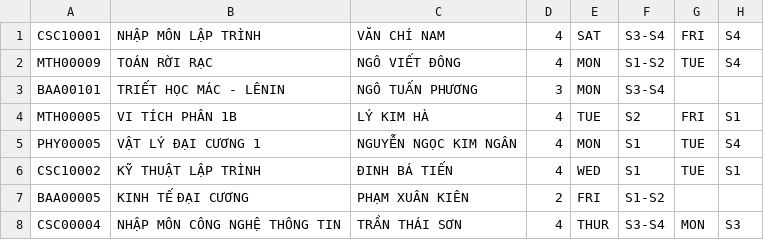
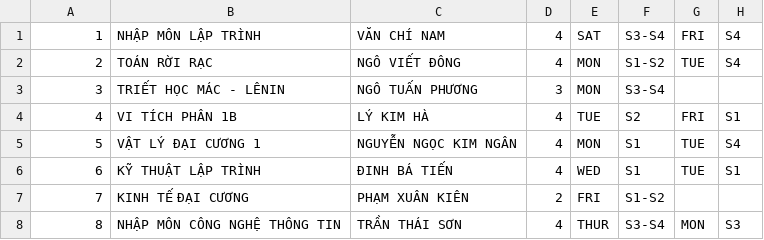
Before and after one commit to haquocanh28042002/ProjectSem2, a CSV file: RegisterCourses/Courses.csv, drawn as a sheet.

Commit message:
View Courses

```diff
--- a/RegisterCourses/Courses.csv
+++ b/RegisterCourses/Courses.csv
@@ -1,8 +1,8 @@
-CSC10001,NHẬP MÔN LẬP TRÌNH,VĂN CHÍ NAM,4,SAT,S3-S4,FRI,S4
-MTH00009,TOÁN RỜI RẠC,NGÔ VIẾT ĐÔNG,4,MON,S1-S2,TUE,S4
-BAA00101,TRIẾT HỌC MÁC - LÊNIN,NGÔ TUẤN PHƯƠNG,3,MON,S3-S4,,
-MTH00005,VI TÍCH PHÂN 1B,LÝ KIM HÀ,4,TUE,S2,FRI,S1
-PHY00005,VẬT LÝ ĐẠI CƯƠNG 1,NGUYỄN NGỌC KIM NGÂN,4,MON,S1,TUE,S4
-CSC10002,KỸ THUẬT LẬP TRÌNH,ĐINH BÁ TIẾN,4,WED,S1,TUE,S1
-BAA00005,KINH TẾ ĐẠI CƯƠNG,PHẠM XUÂN KIÊN,2,FRI,S1-S2,,
-CSC00004,NHẬP MÔN CÔNG NGHỆ THÔNG TIN,TRẦN THÁI SƠN,4,THUR,S3-S4,MON,S3
+1,NHẬP MÔN LẬP TRÌNH,VĂN CHÍ NAM,4,SAT,S3-S4,FRI,S4
+2,TOÁN RỜI RẠC,NGÔ VIẾT ĐÔNG,4,MON,S1-S2,TUE,S4
+3,TRIẾT HỌC MÁC - LÊNIN,NGÔ TUẤN PHƯƠNG,3,MON,S3-S4,,
+4,VI TÍCH PHÂN 1B,LÝ KIM HÀ,4,TUE,S2,FRI,S1
+5,VẬT LÝ ĐẠI CƯƠNG 1,NGUYỄN NGỌC KIM NGÂN,4,MON,S1,TUE,S4
+6,KỸ THUẬT LẬP TRÌNH,ĐINH BÁ TIẾN,4,WED,S1,TUE,S1
+7,KINH TẾ ĐẠI CƯƠNG,PHẠM XUÂN KIÊN,2,FRI,S1-S2,,
+8,NHẬP MÔN CÔNG NGHỆ THÔNG TIN,TRẦN THÁI SƠN,4,THUR,S3-S4,MON,S3
```
